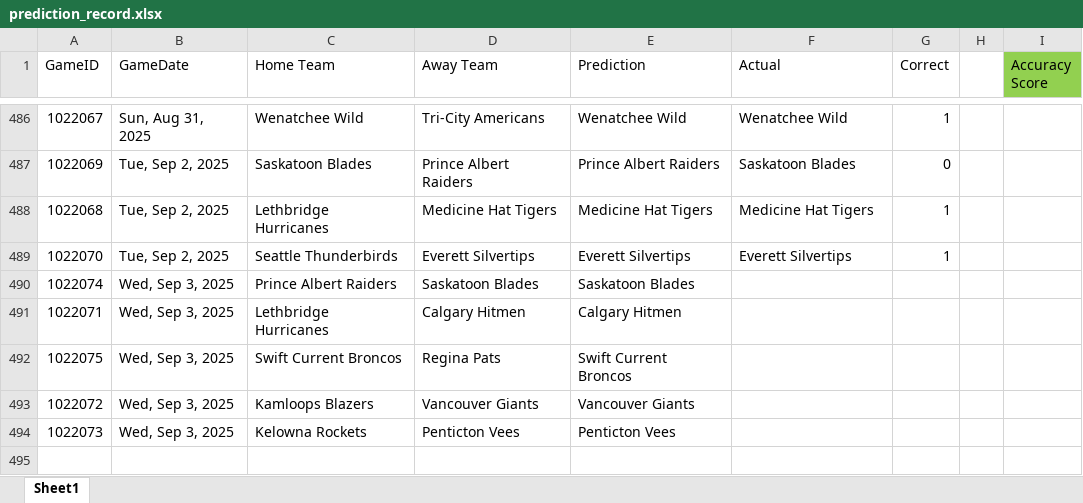
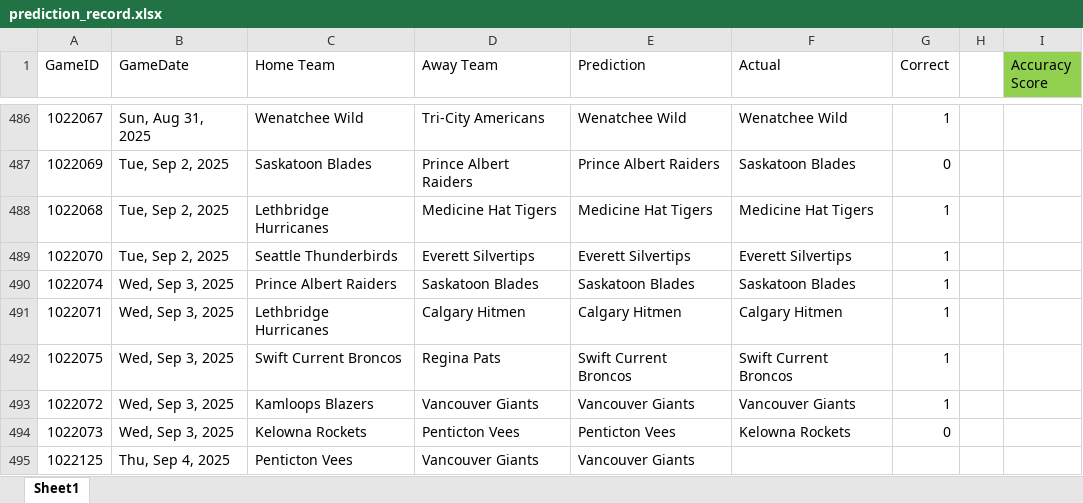
Before and after one commit to caleb-stewart/WHL-Game-Predictor, an Excel workbook: prediction_record.xlsx, sheet Sheet1, drawn as a sheet; only a part is shown, gaps mark what is left out; values as stored, in another font and other column widths than the file's, no borders; the diff names each change by its address in the sheet, - before the commit and + after, or states it on an @@ line.

```diff
--- a/prediction_record.xlsx (sheet Sheet1)
+++ b/prediction_record.xlsx (sheet Sheet1)
-F490 (Actual): (empty)
+F490 (Actual): Saskatoon Blades
-G490:G493 (Correct): (empty)
+G490:G493 (Correct): 1
-F491 (Actual): (empty)
+F491 (Actual): Calgary Hitmen
-F492 (Actual): (empty)
+F492 (Actual): Swift Current Broncos
-F493 (Actual): (empty)
+F493 (Actual): Vancouver Giants
-F494 (Actual): (empty)
+F494 (Actual): Kelowna Rockets
-G494 (Correct): (empty)
+G494 (Correct): 0
+row 495: 1022125 | Thu, Sep 4, 2025 | Penticton Vees | Vancouver Giants | Vancouver Giants
```
Also changed, not shown: 2 other files.
